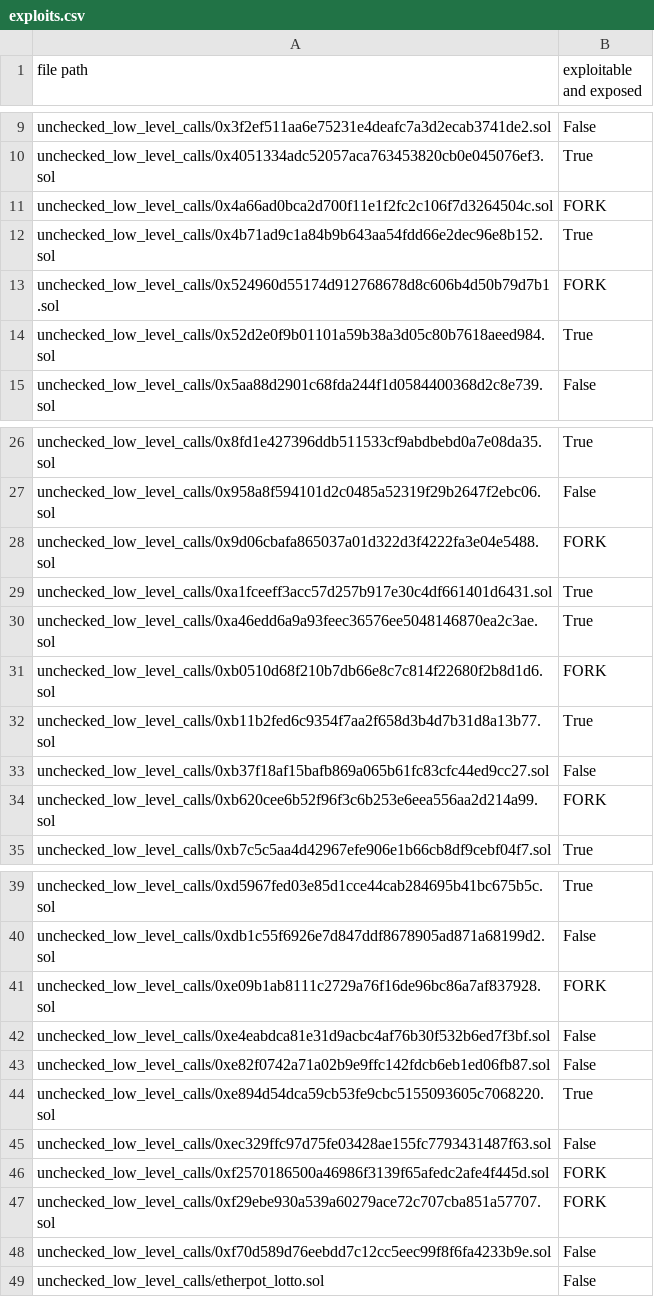
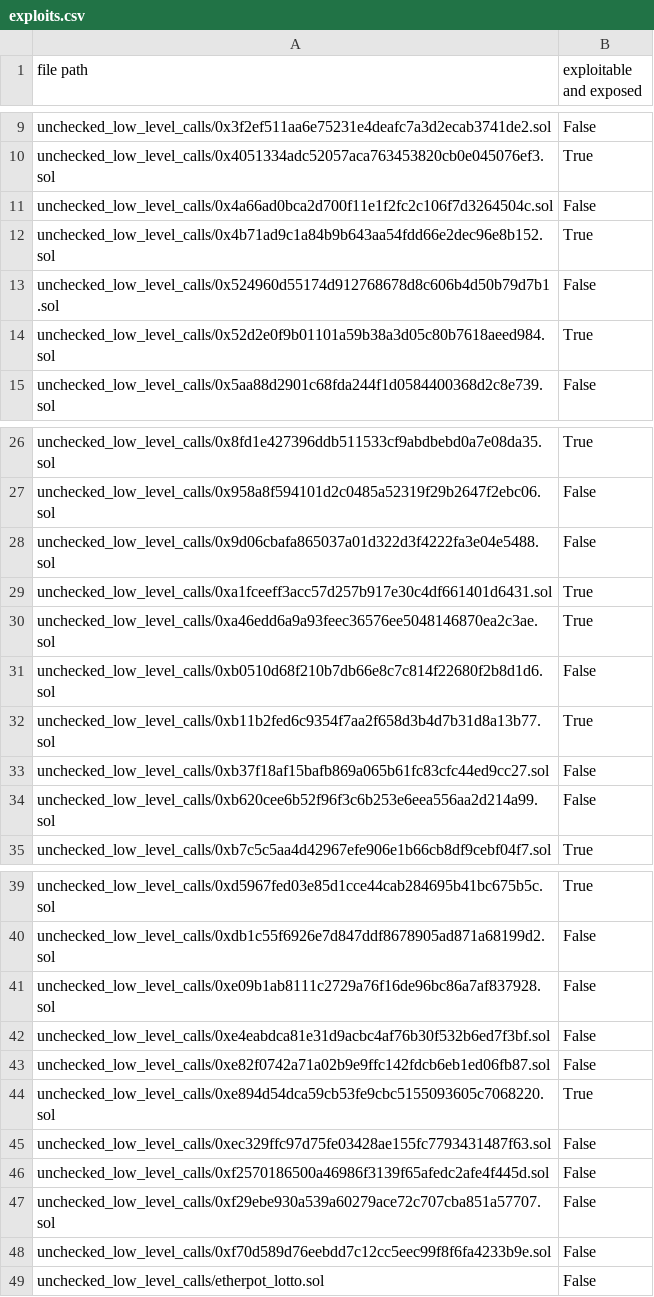
Before and after one commit to ASSERT-KTH/solidity-hack-labs, a CSV file: smartbugs-curated/0.4.x/contracts/unchecked_low_level_calls/exploits.csv, drawn as a sheet; only a part is shown, gaps mark what is left out.

Commit message:
add changes

```diff
--- a/smartbugs-curated/0.4.x/contracts/unchecked_low_level_calls/exploits.csv
+++ b/smartbugs-curated/0.4.x/contracts/unchecked_low_level_calls/exploits.csv
@@ -10,5 +10,5 @@ unchecked_low_level_calls/0x3f2ef511aa6e75231e4deafc7a3d2ecab3741de2.sol,False
 unchecked_low_level_calls/0x4051334adc52057aca763453820cb0e045076ef3.sol,True
-unchecked_low_level_calls/0x4a66ad0bca2d700f11e1f2fc2c106f7d3264504c.sol,FORK
+unchecked_low_level_calls/0x4a66ad0bca2d700f11e1f2fc2c106f7d3264504c.sol,False
 unchecked_low_level_calls/0x4b71ad9c1a84b9b643aa54fdd66e2dec96e8b152.sol,True
-unchecked_low_level_calls/0x524960d55174d912768678d8c606b4d50b79d7b1.sol,FORK
+unchecked_low_level_calls/0x524960d55174d912768678d8c606b4d50b79d7b1.sol,False
 unchecked_low_level_calls/0x52d2e0f9b01101a59b38a3d05c80b7618aeed984.sol,True
@@ -27,9 +27,9 @@ unchecked_low_level_calls/0x8fd1e427396ddb511533cf9abdbebd0a7e08da35.sol,True
 unchecked_low_level_calls/0x958a8f594101d2c0485a52319f29b2647f2ebc06.sol,False
-unchecked_low_level_calls/0x9d06cbafa865037a01d322d3f4222fa3e04e5488.sol,FORK
+unchecked_low_level_calls/0x9d06cbafa865037a01d322d3f4222fa3e04e5488.sol,False
 unchecked_low_level_calls/0xa1fceeff3acc57d257b917e30c4df661401d6431.sol,True
 unchecked_low_level_calls/0xa46edd6a9a93feec36576ee5048146870ea2c3ae.sol,True
-unchecked_low_level_calls/0xb0510d68f210b7db66e8c7c814f22680f2b8d1d6.sol,FORK
+unchecked_low_level_calls/0xb0510d68f210b7db66e8c7c814f22680f2b8d1d6.sol,False
 unchecked_low_level_calls/0xb11b2fed6c9354f7aa2f658d3b4d7b31d8a13b77.sol,True
 unchecked_low_level_calls/0xb37f18af15bafb869a065b61fc83cfc44ed9cc27.sol,False
-unchecked_low_level_calls/0xb620cee6b52f96f3c6b253e6eea556aa2d214a99.sol,FORK
+unchecked_low_level_calls/0xb620cee6b52f96f3c6b253e6eea556aa2d214a99.sol,False
 unchecked_low_level_calls/0xb7c5c5aa4d42967efe906e1b66cb8df9cebf04f7.sol,True
@@ -40,3 +40,3 @@ unchecked_low_level_calls/0xd5967fed03e85d1cce44cab284695b41bc675b5c.sol,True
 unchecked_low_level_calls/0xdb1c55f6926e7d847ddf8678905ad871a68199d2.sol,False
-unchecked_low_level_calls/0xe09b1ab8111c2729a76f16de96bc86a7af837928.sol,FORK
+unchecked_low_level_calls/0xe09b1ab8111c2729a76f16de96bc86a7af837928.sol,False
 unchecked_low_level_calls/0xe4eabdca81e31d9acbc4af76b30f532b6ed7f3bf.sol,False
@@ -45,4 +45,4 @@ unchecked_low_level_calls/0xe894d54dca59cb53fe9cbc5155093605c7068220.sol,True
 unchecked_low_level_calls/0xec329ffc97d75fe03428ae155fc7793431487f63.sol,False
-unchecked_low_level_calls/0xf2570186500a46986f3139f65afedc2afe4f445d.sol,FORK
-unchecked_low_level_calls/0xf29ebe930a539a60279ace72c707cba851a57707.sol,FORK
+unchecked_low_level_calls/0xf2570186500a46986f3139f65afedc2afe4f445d.sol,False
+unchecked_low_level_calls/0xf29ebe930a539a60279ace72c707cba851a57707.sol,False
 unchecked_low_level_calls/0xf70d589d76eebdd7c12cc5eec99f8f6fa4233b9e.sol,False
```
